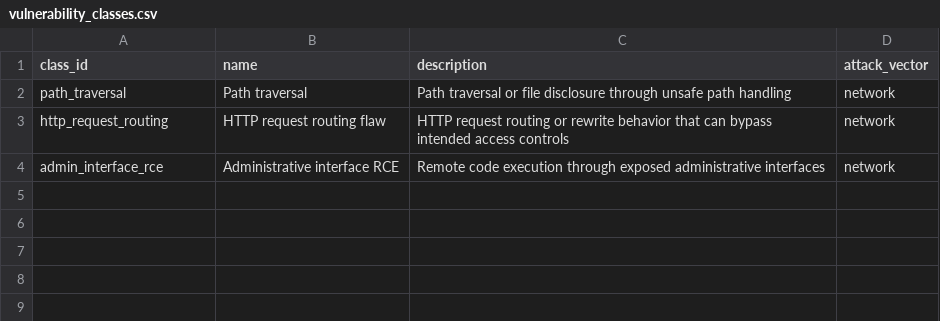
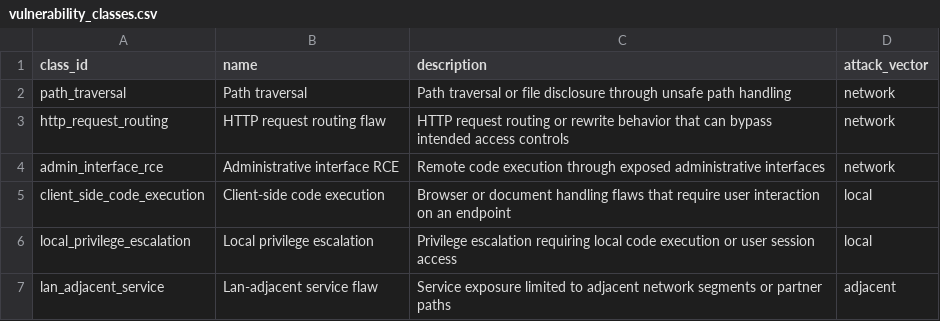
Before and after one commit to cruxible-ai/cruxible, a CSV file: kits/kev-triage/data/seed/vulnerability_classes.csv, drawn as a sheet; the diff names each change by its address in the sheet, - before the commit and + after, or states it on an @@ line.

```diff
--- a/kits/kev-triage/data/seed/vulnerability_classes.csv
+++ b/kits/kev-triage/data/seed/vulnerability_classes.csv
+row 5: client_side_code_execution | Client-side code execution | Browser or document handling flaws that require user interaction on an endpoint | local
+row 6: local_privilege_escalation | Local privilege escalation | Privilege escalation requiring local code execution or user session access | local
+row 7: lan_adjacent_service | Lan-adjacent service flaw | Service exposure limited to adjacent network segments or partner paths | adjacent
```
Also changed, not shown: kits/kev-triage/data/seed/control_mitigates_class.csv, kits/kev-triage/data/seed/patch_windows.csv, 31 other files.
